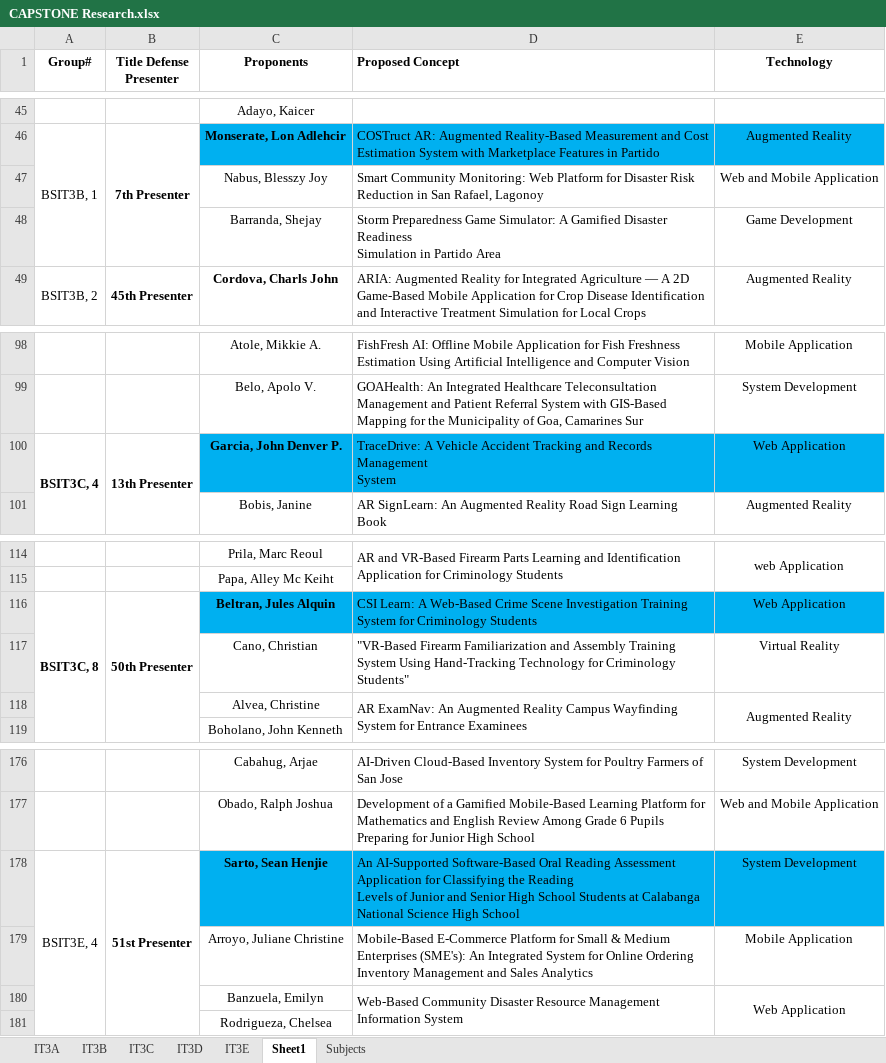
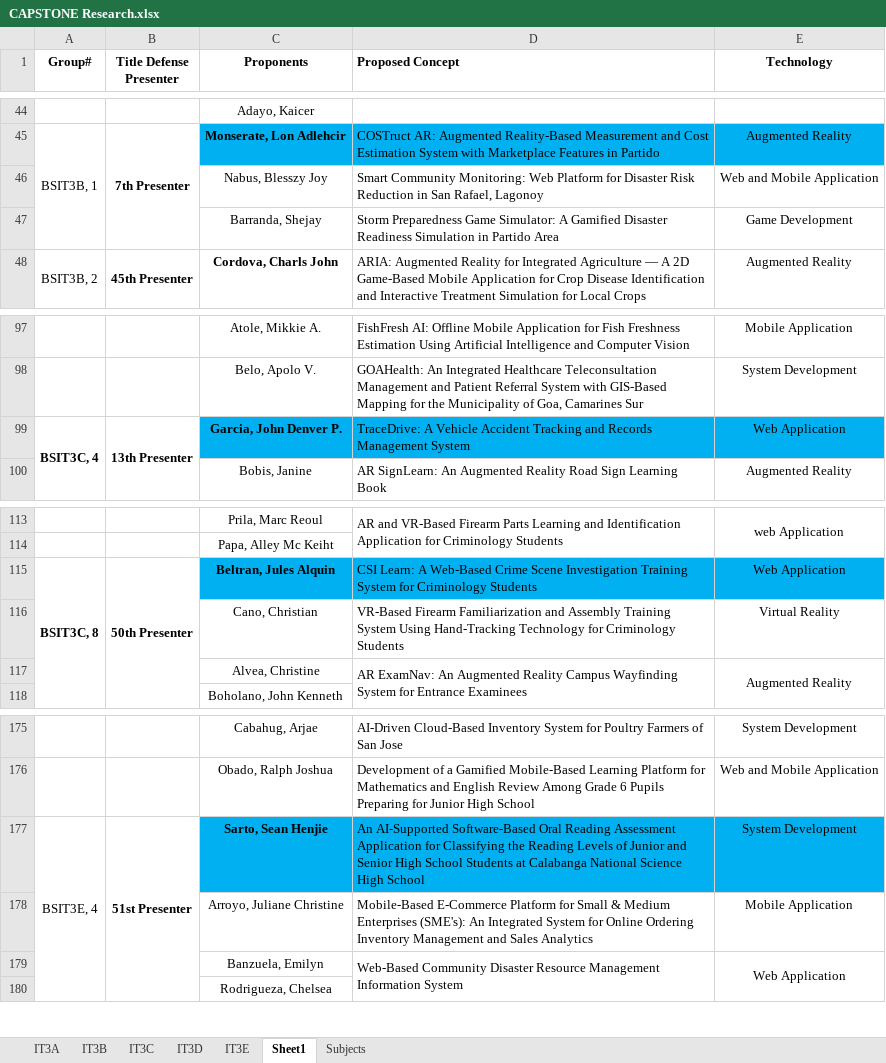
Before and after one commit to atchiyaw/CAP1, an Excel workbook: CAPSTONE Research.xlsx, sheet Sheet1, drawn as a sheet; only a part is shown, gaps mark what is left out; values as stored, in another font and other column widths than the file's, no borders; conditional formats not drawn; addresses are those after the commit; ↵ is a line break in a cell; the diff covers the shown part only; the diff names each change by its address in the sheet, - before the commit and + after, or states it on an @@ line.

```diff
--- a/CAPSTONE Research.xlsx (sheet Sheet1)
+++ b/CAPSTONE Research.xlsx (sheet Sheet1)
-D47 (Proposed Concept): …Partido Area
+D47 (Proposed Concept): …Partido Area
-D99 (Proposed Concept): …Management ↵ System
+D99 (Proposed Concept): …Management System
-D116 (Proposed Concept): "VR-Based Firearm Familiarization and Assembly Training System Using Hand-Tracking Technology for Criminology Students"
+D116 (Proposed Concept): VR-Based Firearm Familiarization and Assembly Training System Using Hand-Tracking Technology for Criminology Students
-D177 (Proposed Concept): …High School
+D177 (Proposed Concept): …High School
```
Also changed, not shown: 15 edited cells elsewhere in this sheet, 3 other files.
